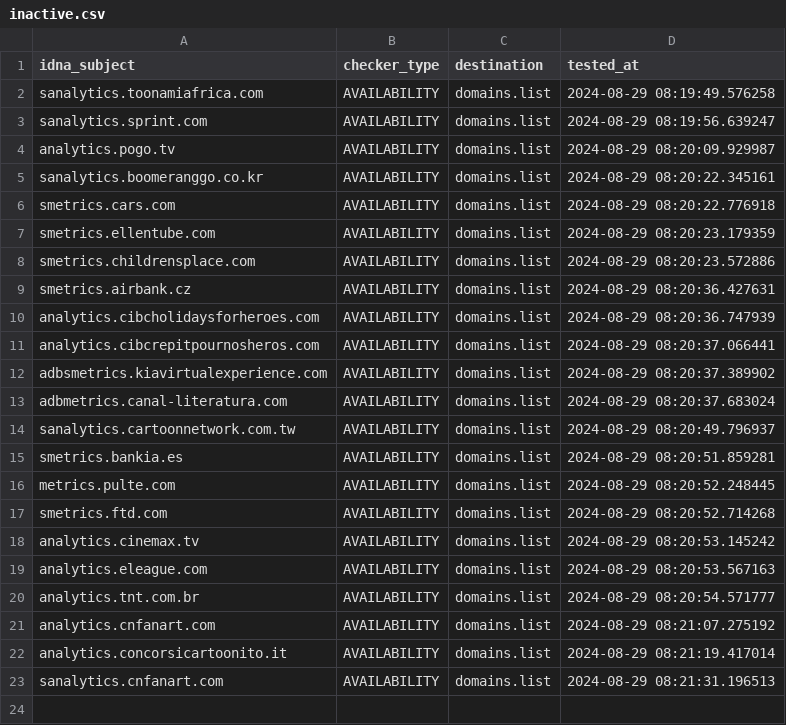
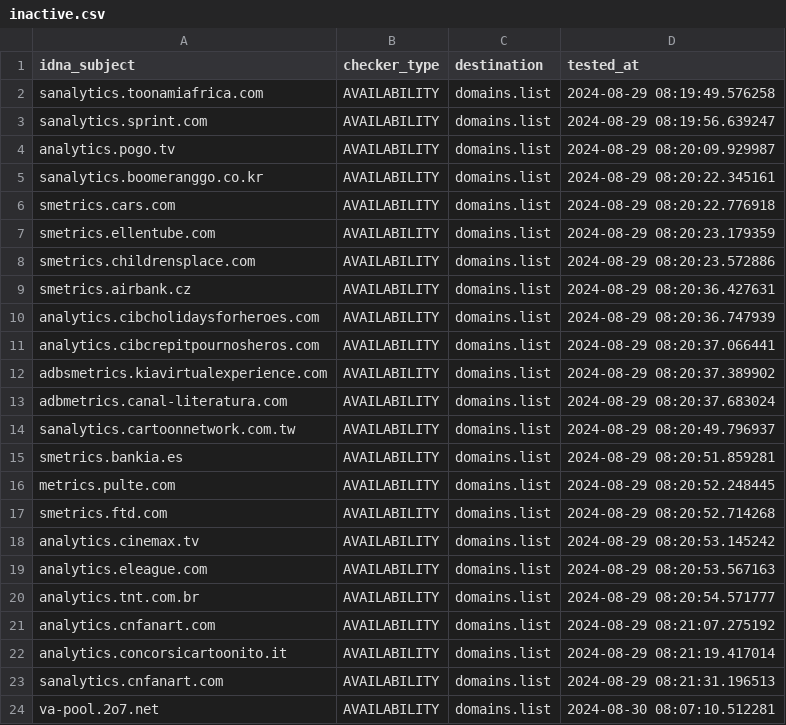
Before and after one commit to Ultimate-Hosts-Blacklist/2o7.net, a CSV file: .pyfunceble/inactive.csv, drawn as a sheet; the diff names each change by its address in the sheet, - before the commit and + after, or states it on an @@ line.

```diff
--- a/.pyfunceble/inactive.csv
+++ b/.pyfunceble/inactive.csv
+row 24: va-pool.2o7.net | AVAILABILITY | domains.list | 2024-08-30 08:07:10.512281
```
Also changed, not shown: 16 other files.
